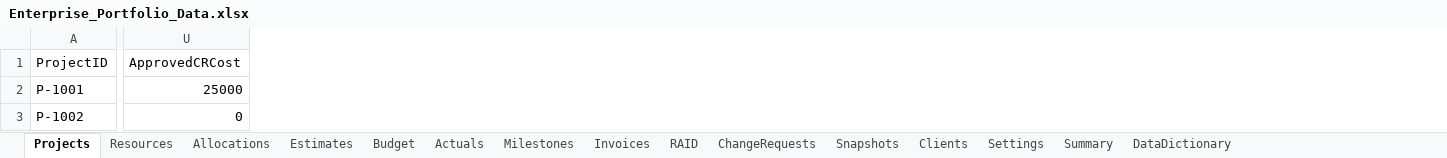
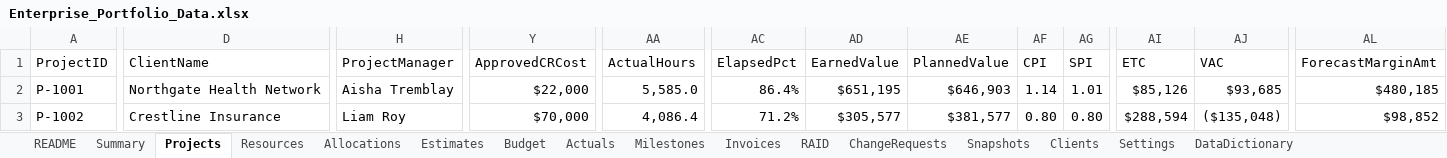
Before and after one commit to Abhay-2222/portfolio-pulse, an Excel workbook: data/Enterprise_Portfolio_Data.xlsx, sheet Projects, drawn as a sheet; only a part is shown, gaps mark what is left out; values as stored, in another font and other column widths than the file's, no cell formats; conditional formats and table styles not drawn; removed rows and columns are numbered as before the commit, all else as after; the diff covers the shown part only; the diff names each change by its address in the sheet, - before the commit and + after, or states it on an @@ line.

```diff
--- a/data/Enterprise_Portfolio_Data.xlsx (sheet Projects)
+++ b/data/Enterprise_Portfolio_Data.xlsx (sheet Projects)
+sheet tab: README
@@ sheet tab order changed: README | Summary | Projects | Resources | Allocations | Estimates | Budget | Actuals | Milestones | Invoices | RAID | ChangeRequests | Snapshots | Clients | Settings | DataDictionary @@
+column D (ClientName), rows 2-3: Northgate Health Network | Crestline Insurance
+column H (ProjectManager), rows 2-3: Aisha Tremblay | Liam Roy
-column U (ApprovedCRCost), rows 2-3: 25000 | 0
+column Y (ApprovedCRCost), rows 2-3: $22,000 | $70,000
+column AA (ActualHours), rows 2-3: 5,585.0 | 4,086.4
+column AC (ElapsedPct), rows 2-3: 86.4% | 71.2%
+column AD (EarnedValue), rows 2-3: $651,195 | $305,577
+column AE (PlannedValue), rows 2-3: $646,903 | $381,577
+column AF (CPI), rows 2-3: 1.14 | 0.80
+column AG (SPI), rows 2-3: 1.01 | 0.80
+column AI (ETC), rows 2-3: $85,126 | $288,594
+column AJ (VAC), rows 2-3: $93,685 | ($135,048)
+column AL (ForecastMarginAmt), rows 2-3: $480,185 | $98,852
```
Also changed, not shown: 11 added columns and 664 edited cells elsewhere in this sheet, sheet Actuals, sheet Estimates, sheet Snapshots, sheet Allocations, sheet Resources, sheet Invoices, 8 more sheets, cell formats, formulas that keep their value, 6 other files.
